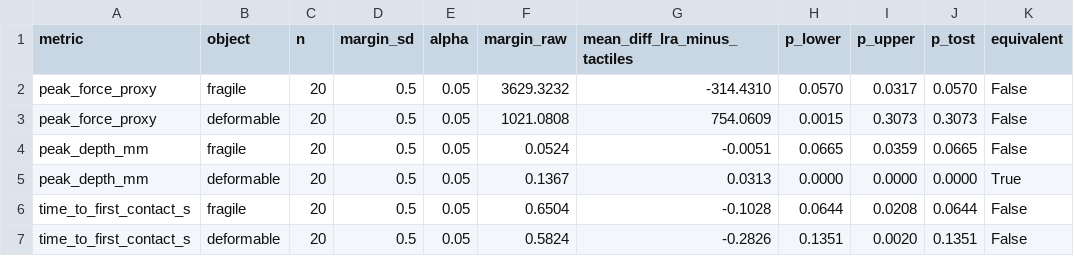
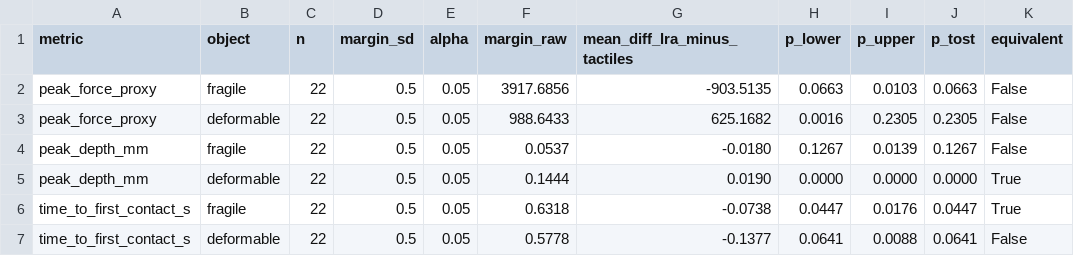
Before and after one commit to adibatic/gripper-haptic, a CSV file: results/section_5_9_tost_equivalence.csv, drawn as a sheet; only a part is shown; the diff covers the shown part only.

```diff
--- a/results/section_5_9_tost_equivalence.csv
+++ b/results/section_5_9_tost_equivalence.csv
@@ -1,7 +1,7 @@
 metric,object,n,margin_sd,alpha,margin_raw,mean_diff_lra_minus_tactiles,p_lower,p_upper,p_tost,equivalent
-peak_force_proxy,fragile,20,0.5,0.05,3629.3232,-314.4310,0.0570,0.0317,0.0570,False
-peak_force_proxy,deformable,20,0.5,0.05,1021.0808,754.0609,0.0015,0.3073,0.3073,False
-peak_depth_mm,fragile,20,0.5,0.05,0.0524,-0.0051,0.0665,0.0359,0.0665,False
-peak_depth_mm,deformable,20,0.5,0.05,0.1367,0.0313,0.0000,0.0000,0.0000,True
-time_to_first_contact_s,fragile,20,0.5,0.05,0.6504,-0.1028,0.0644,0.0208,0.0644,False
-time_to_first_contact_s,deformable,20,0.5,0.05,0.5824,-0.2826,0.1351,0.0020,0.1351,False
+peak_force_proxy,fragile,22,0.5,0.05,3917.6856,-903.5135,0.0663,0.0103,0.0663,False
+peak_force_proxy,deformable,22,0.5,0.05,988.6433,625.1682,0.0016,0.2305,0.2305,False
+peak_depth_mm,fragile,22,0.5,0.05,0.0537,-0.0180,0.1267,0.0139,0.1267,False
+peak_depth_mm,deformable,22,0.5,0.05,0.1444,0.0190,0.0000,0.0000,0.0000,True
+time_to_first_contact_s,fragile,22,0.5,0.05,0.6318,-0.0738,0.0447,0.0176,0.0447,True
+time_to_first_contact_s,deformable,22,0.5,0.05,0.5778,-0.1377,0.0641,0.0088,0.0641,False
```
Also changed, not shown: 49 edited cells elsewhere in this file, results/section_5_1_reduced_metrics.csv, results/section_5_3_cross_condition.csv, 48 other files.
